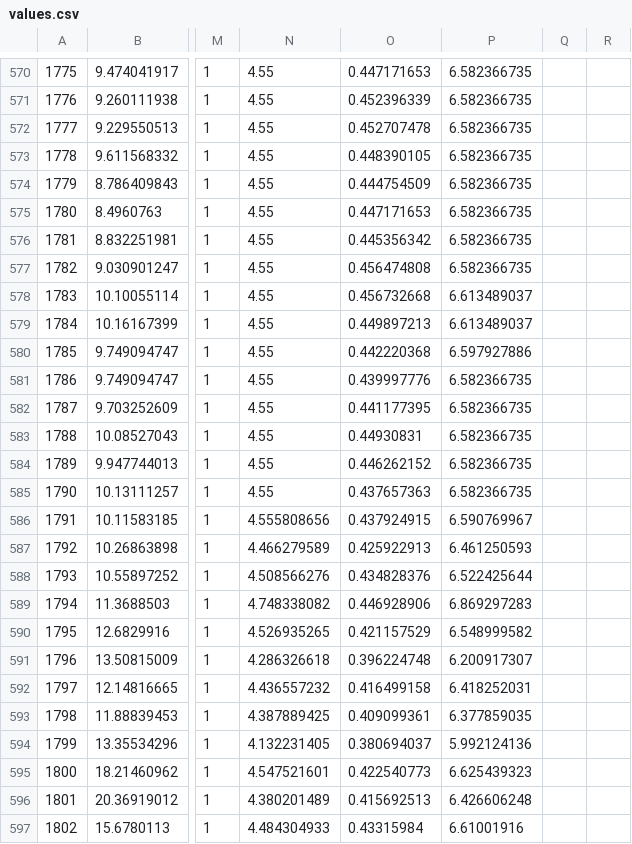
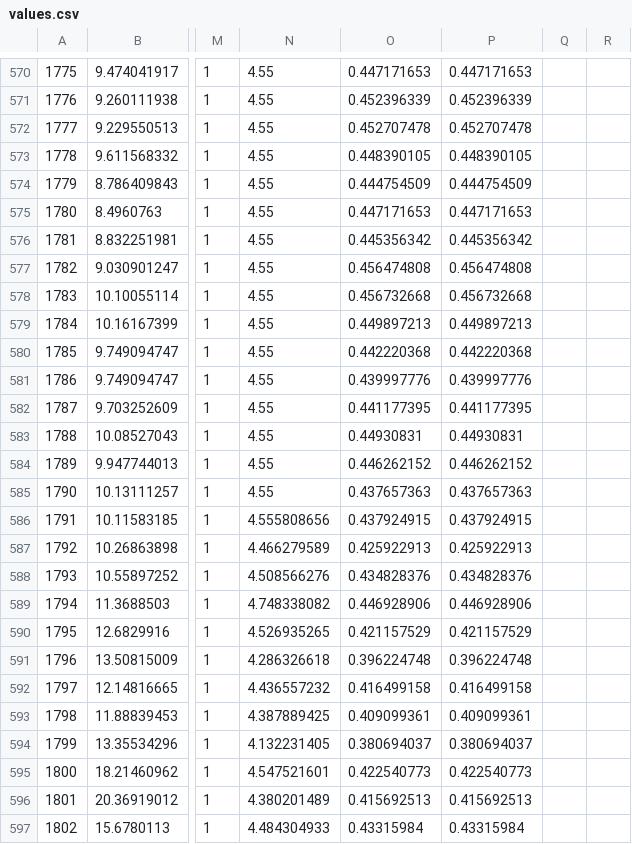
Before and after one commit to robertmxmx/numismatic_map, a CSV file: values.csv, drawn as a sheet; only a part is shown, gaps mark what is left out; the diff covers the shown part only; the diff names each change by its address in the sheet, - before the commit and + after, or states it on an @@ line.

```diff
--- a/values.csv
+++ b/values.csv
-P570: 6.582366735
+P570: 0.447171653
-P571: 6.582366735
+P571: 0.452396339
-P572: 6.582366735
+P572: 0.452707478
-P573: 6.582366735
+P573: 0.448390105
-P574: 6.582366735
+P574: 0.444754509
-P575: 6.582366735
+P575: 0.447171653
-P576: 6.582366735
+P576: 0.445356342
-P577: 6.582366735
+P577: 0.456474808
-P578: 6.613489037
+P578: 0.456732668
-P579: 6.613489037
+P579: 0.449897213
-P580: 6.597927886
+P580: 0.442220368
-P581: 6.582366735
+P581: 0.439997776
-P582: 6.582366735
+P582: 0.441177395
-P583: 6.582366735
+P583: 0.44930831
-P584: 6.582366735
+P584: 0.446262152
-P585: 6.582366735
+P585: 0.437657363
-P586: 6.590769967
+P586: 0.437924915
-P587: 6.461250593
+P587: 0.425922913
-P588: 6.522425644
+P588: 0.434828376
-P589: 6.869297283
+P589: 0.446928906
-P590: 6.548999582
+P590: 0.421157529
-P591: 6.200917307
+P591: 0.396224748
-P592: 6.418252031
+P592: 0.416499158
-P593: 6.377859035
+P593: 0.409099361
-P594: 5.992124136
+P594: 0.380694037
-P595: 6.625439323
+P595: 0.422540773
-P596: 6.426606248
+P596: 0.415692513
-P597: 6.61001916
+P597: 0.43315984
```
Also changed, not shown: 80 edited cells elsewhere in this file.
